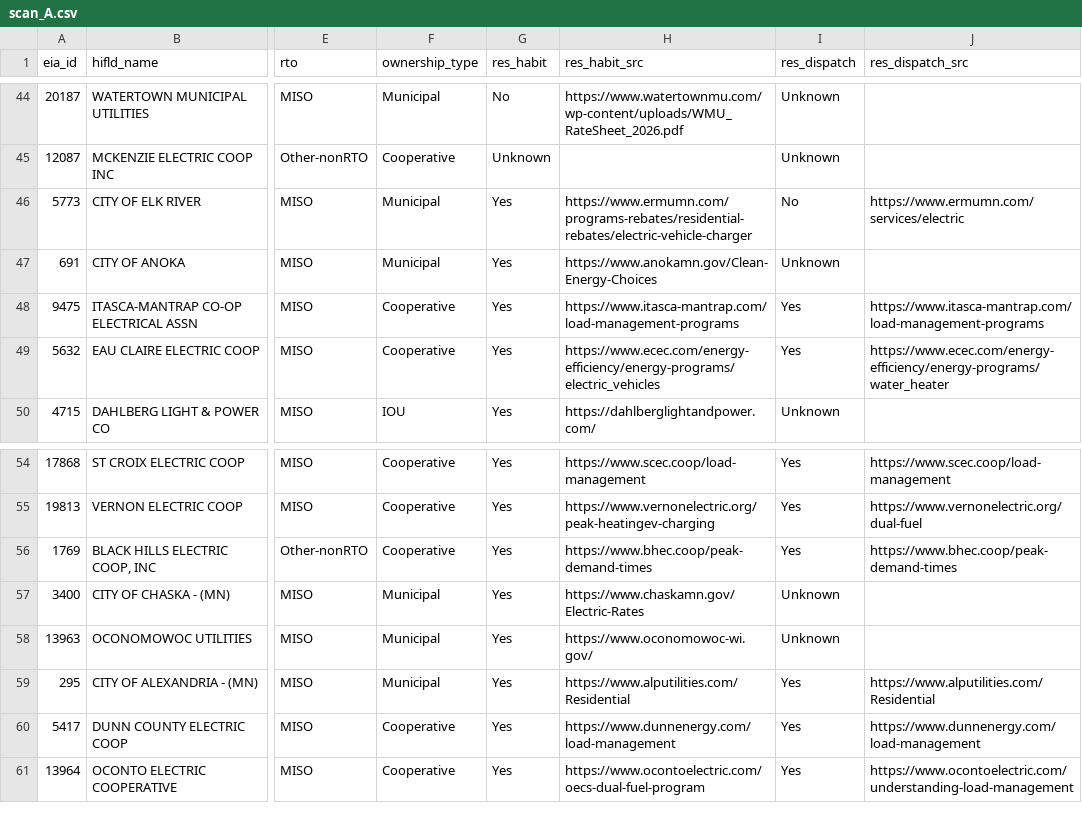
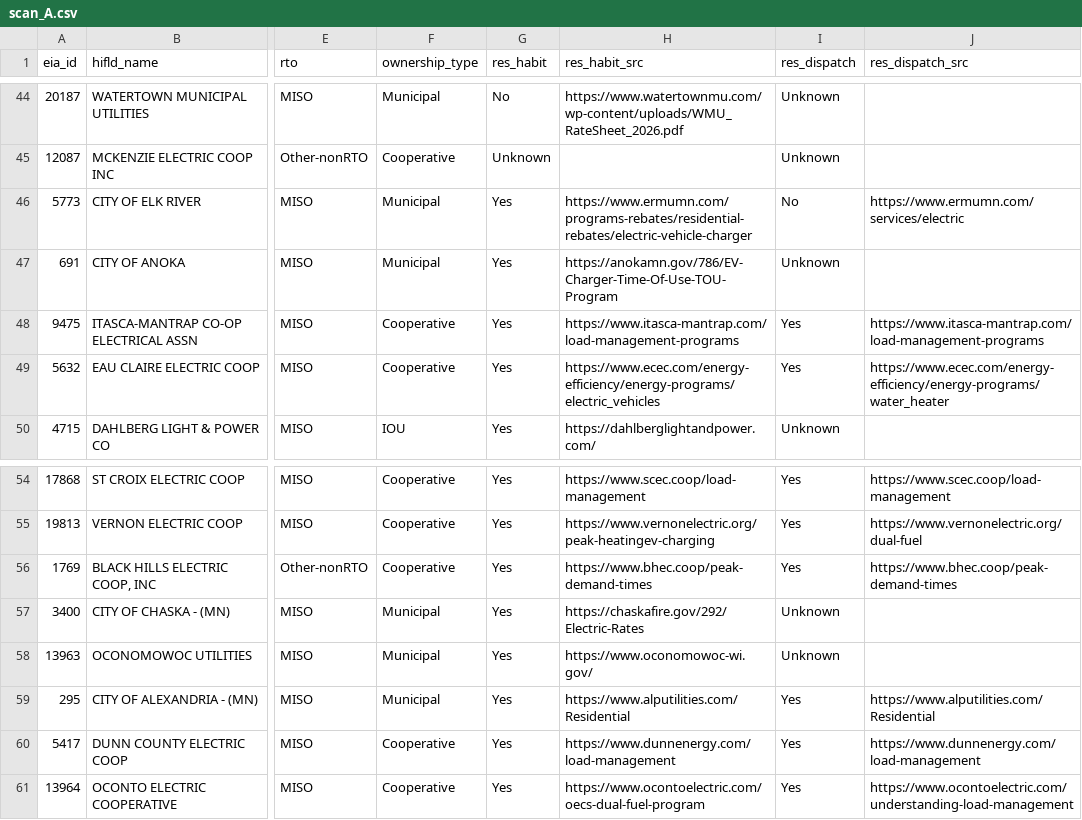
Before and after one commit to nap7645/utility-map, a CSV file: data/raw/presence_scan/scan_A.csv, drawn as a sheet; only a part is shown, gaps mark what is left out; the diff names each change by its address in the sheet, - before the commit and + after, or states it on an @@ line.

```diff
--- a/data/raw/presence_scan/scan_A.csv
+++ b/data/raw/presence_scan/scan_A.csv
-H47 (res_habit_src): https://www.anokamn.gov/Clean-Energy-Choices
+H47 (res_habit_src): https://anokamn.gov/786/EV-Charger-Time-Of-Use-TOU-Program
-H57 (res_habit_src): https://www.chaskamn.gov/Electric-Rates
+H57 (res_habit_src): https://chaskafire.gov/292/Electric-Rates
```
Also changed, not shown: data/processed/presence_scan.csv, data/raw/hifld_over10k.csv, 30 other files.
